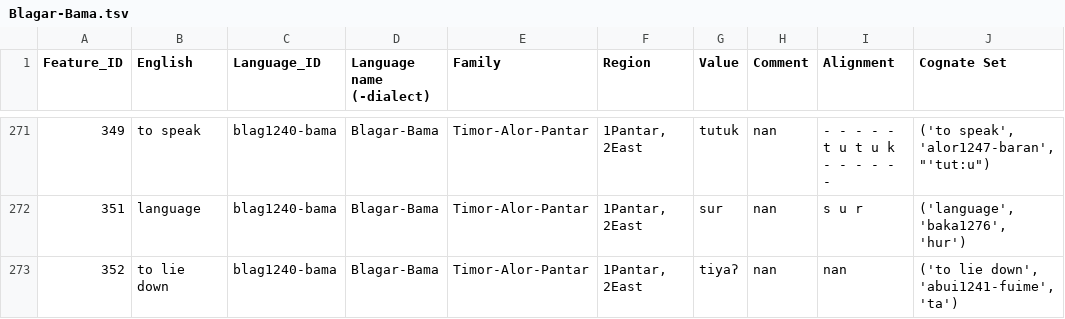
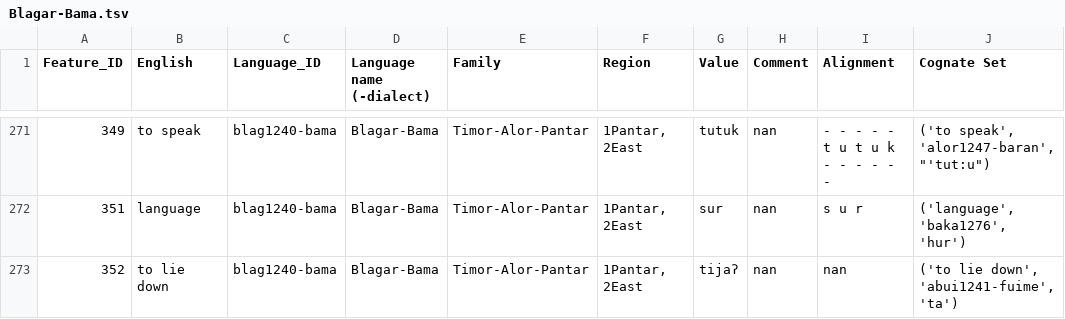
Before and after one commit to xrotwang/lexirumah-data, a TSV file: datasets/TAP/Blagar-Bama.tsv, drawn as a sheet; only a part is shown, gaps mark what is left out; the diff covers the shown part only; the diff names each change by its address in the sheet, - before the commit and + after, or states it on an @@ line.

```diff
--- a/datasets/TAP/Blagar-Bama.tsv
+++ b/datasets/TAP/Blagar-Bama.tsv
-G273 (Value): tiyaʔ
+G273 (Value): tijaʔ
```
Also changed, not shown: 11 edited cells elsewhere in this file, datasets/TAP/Adang-Lawahing.tsv, datasets/TAP/Blagar-Bakalang.tsv, 3 other files.
